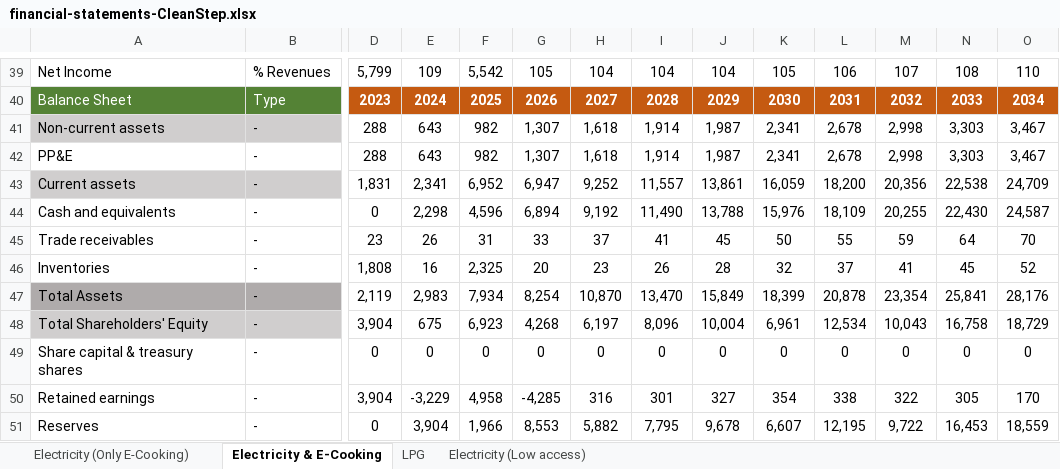
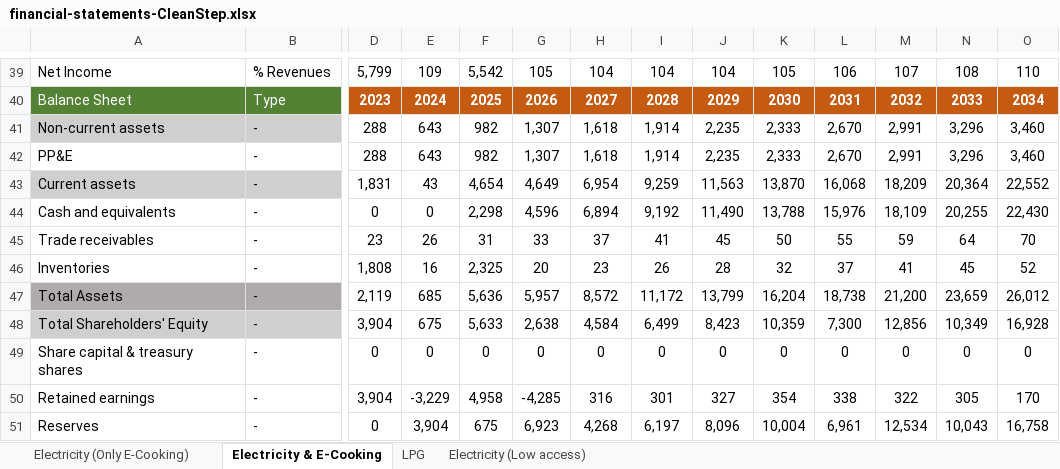
Before and after one commit to Almudenagarrido/CC-WBT-AI, an Excel workbook: backend/Rwanda/financial-statements-CleanStep.xlsx, sheet Electricity & E-Cooking, drawn as a sheet; only a part is shown, gaps mark what is left out; values as stored, in another font and other column widths than the file's, no borders; removed rows and columns are numbered as before the commit, all else as after; rows hold the shown columns only; the diff covers the shown part only; the diff names each change by its address in the sheet, - before the commit and + after, or states it on an @@ line.

```diff
--- a/backend/Rwanda/financial-statements-CleanStep.xlsx (sheet Electricity & E-Cooking)
+++ b/backend/Rwanda/financial-statements-CleanStep.xlsx (sheet Electricity & E-Cooking)
-J41:J42: 1,987
+J41:J42: 2,235
-K41:K42: 2,341
+K41:K42: 2,333
-L41:L42: 2,678
+L41:L42: 2,670
-M41:M42: 2,998
+M41:M42: 2,991
-N41:N42: 3,303
+N41:N42: 3,296
-O41:O42: 3,467
+O41:O42: 3,460
-row 43: Current assets | - | 1,831 | 2,341 | 6,952 | 6,947 | 9,252 | 11,557 | 13,861 | 16,059 | 18,200 | 20,356 | 22,538 | 24,709
-row 44: Cash and equivalents | - | 0 | 2,298 | 4,596 | 6,894 | 9,192 | 11,490 | 13,788 | 15,976 | 18,109 | 20,255 | 22,430 | 24,587
+row 43: Current assets | - | 1,831 | 43 | 4,654 | 4,649 | 6,954 | 9,259 | 11,563 | 13,870 | 16,068 | 18,209 | 20,364 | 22,552
+row 44: Cash and equivalents | - | 0 | 0 | 2,298 | 4,596 | 6,894 | 9,192 | 11,490 | 13,788 | 15,976 | 18,109 | 20,255 | 22,430
-row 47: Total Assets | - | 2,119 | 2,983 | 7,934 | 8,254 | 10,870 | 13,470 | 15,849 | 18,399 | 20,878 | 23,354 | 25,841 | 28,176
+row 47: Total Assets | - | 2,119 | 685 | 5,636 | 5,957 | 8,572 | 11,172 | 13,799 | 16,204 | 18,738 | 21,200 | 23,659 | 26,012
-F48: 6,923
+F48: 5,633
-G48: 4,268
+G48: 2,638
-H48: 6,197
+H48: 4,584
-I48: 8,096
+I48: 6,499
-J48: 10,004
+J48: 8,423
-K48: 6,961
+K48: 10,359
-L48: 12,534
+L48: 7,300
-M48: 10,043
+M48: 12,856
-N48: 16,758
+N48: 10,349
-O48: 18,729
+O48: 16,928
-F51: 1,966
+F51: 675
-G51: 8,553
+G51: 6,923
-H51: 5,882
+H51: 4,268
-I51: 7,795
+I51: 6,197
-J51: 9,678
+J51: 8,096
-K51: 6,607
+K51: 10,004
-L51: 12,195
+L51: 6,961
-M51: 9,722
+M51: 12,534
-N51: 16,453
+N51: 10,043
-O51: 18,559
+O51: 16,758
```
Also changed, not shown: 8 added rows, 8 removed rows and 31 edited cells elsewhere in this sheet, sheet Electricity (Only E-Cooking), sheet LPG, sheet Electricity (Low access), backend/Rwanda/carbon-credits.xlsx, backend/Rwanda/fuel-financial-inputs.xlsx, 2 other files.
